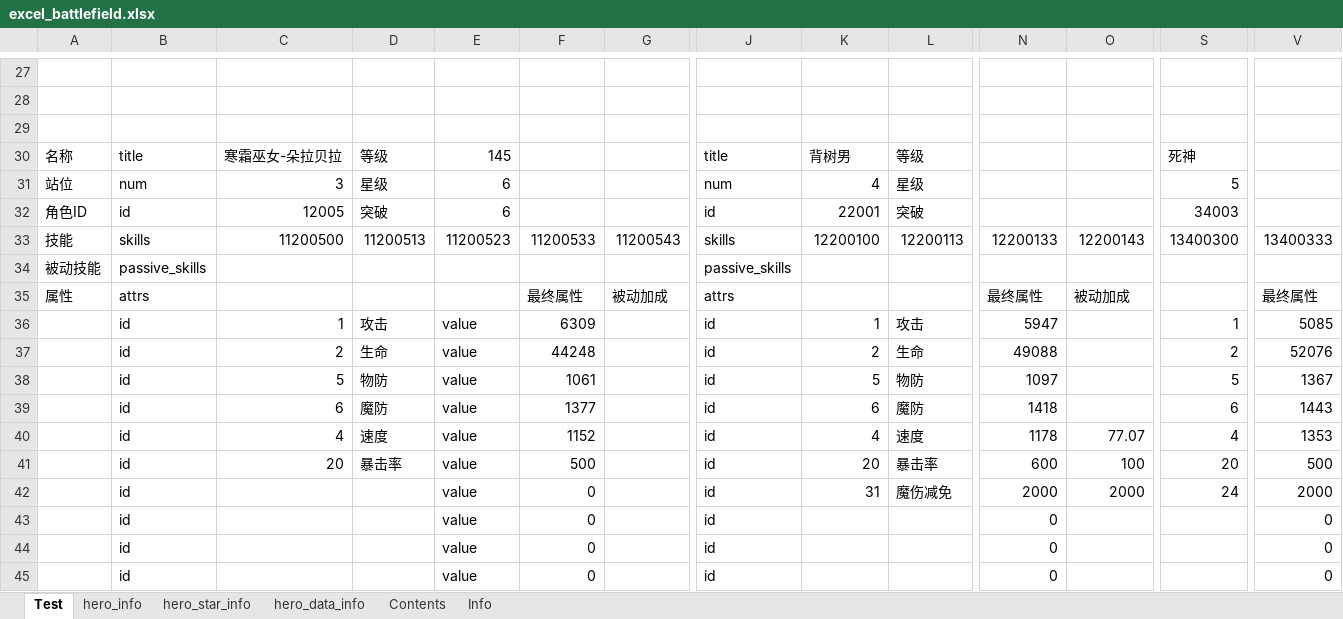
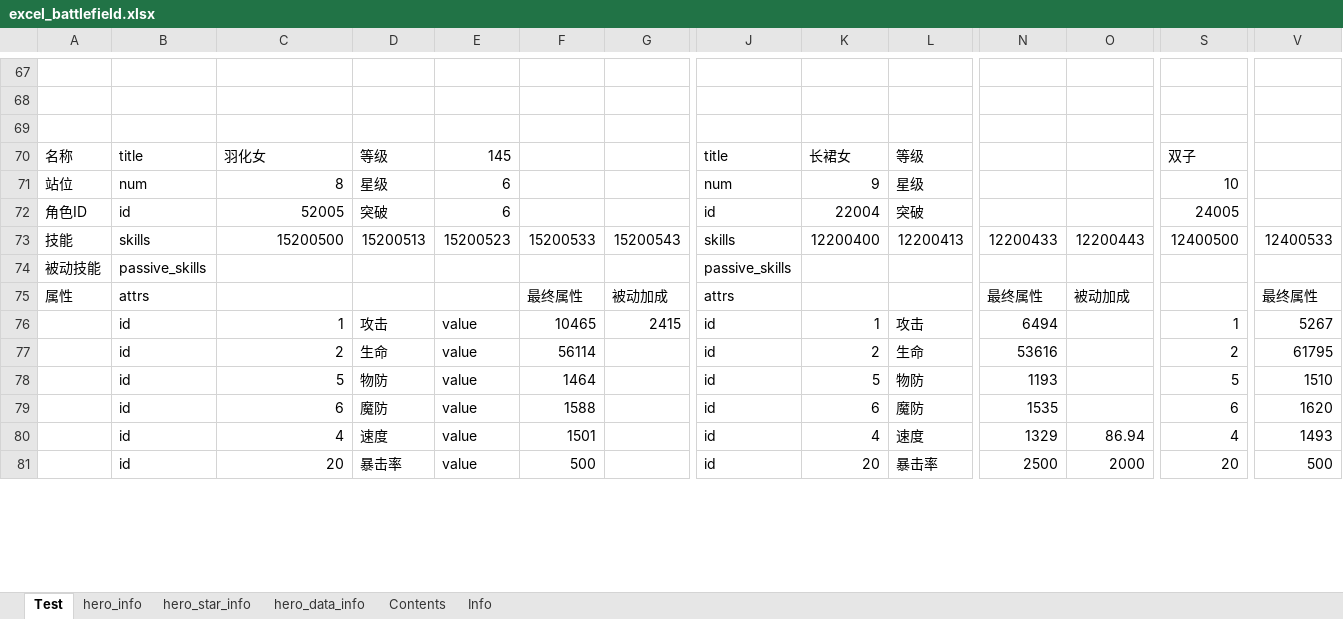
Before and after one commit to Tillfore/Turn-basedBattleSimuBook, an Excel workbook: excel_battlefield.xlsx, sheet Test, drawn as a sheet; only a part is shown, gaps mark what is left out; the shorter side is filled out with more unchanged rows; values as stored, in another font and other column widths than the file's, no cell formats; removed rows and columns are numbered as before the commit, all else as after; rows hold the shown columns only; the diff covers the shown part only; the diff names each change by its address in the sheet, - before the commit and + after, or states it on an @@ line.

```diff
--- a/excel_battlefield.xlsx (sheet Test)
+++ b/excel_battlefield.xlsx (sheet Test)
-C70: 寒霜巫女-朵拉贝拉
+C70: 羽化女
-K70: 背树男
+K70: 长裙女
-S70: 死神
+S70: 双子
-C72: 12005
+C72: 52005
-K72: 22001
+K72: 22004
-S72: 34003
+S72: 24005
-row 33: 技能 | skills | 11200500 | 11200513 | 11200523 | 11200533 | 11200543 | skills | 12200100 | 12200113 | 12200133 | 12200143 | 13400300 | 13400333
+row 73: 技能 | skills | 15200500 | 15200513 | 15200523 | 15200533 | 15200543 | skills | 12200400 | 12200413 | 12200433 | 12200443 | 12400500 | 12400533
-F76: 6309
+F76: 10465
-G76: (empty)
+G76: 2415
-N76: 5947
+N76: 6494
-V76: 5085
+V76: 5267
-F77: 44248
+F77: 56114
-N77: 49088
+N77: 53616
-V77: 52076
+V77: 61795
-F78: 1061
+F78: 1464
-N78: 1097
+N78: 1193
-V78: 1367
+V78: 1510
-F79: 1377
+F79: 1588
-N79: 1418
+N79: 1535
-V79: 1443
+V79: 1620
-F80: 1152
+F80: 1501
-N80: 1178
+N80: 1329
-O80: 77.07
+O80: 86.94
-V80: 1353
+V80: 1493
-row 41:  | id | 20 | 暴击率 | value | 500 |  | id | 20 | 暴击率 | 600 | 100 | 20 | 500
-row 42:  | id |  |  | value | 0 |  | id | 31 | 魔伤减免 | 2000 | 2000 | 24 | 2000
```
Also changed, not shown: 30 added rows, 28 removed rows, 8 moved rows and 20 edited cells elsewhere in this sheet, sheet hero_data_info, sheet hero_info, sheet Info, sheet Contents, cell formats, formulas that keep their value.
